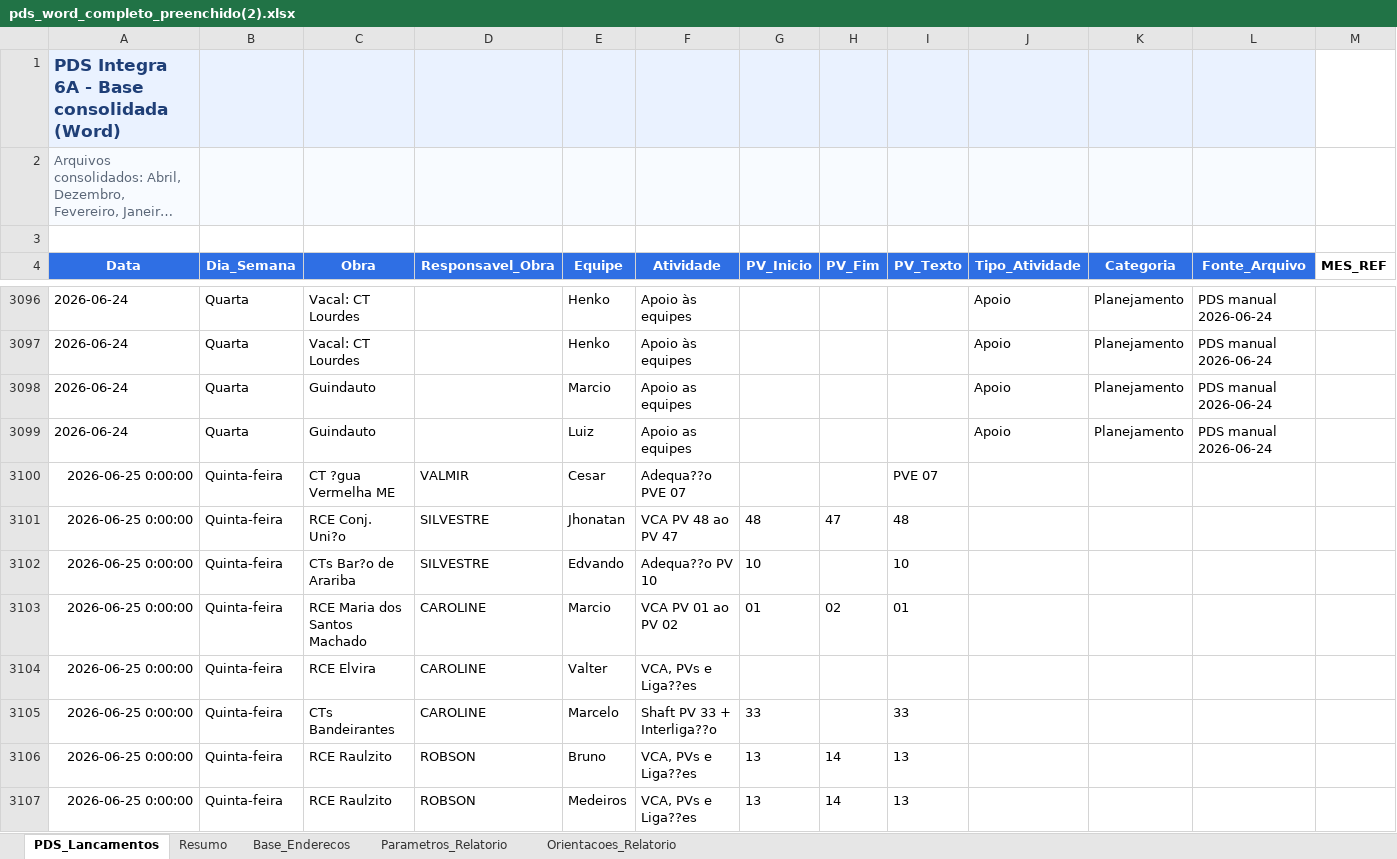
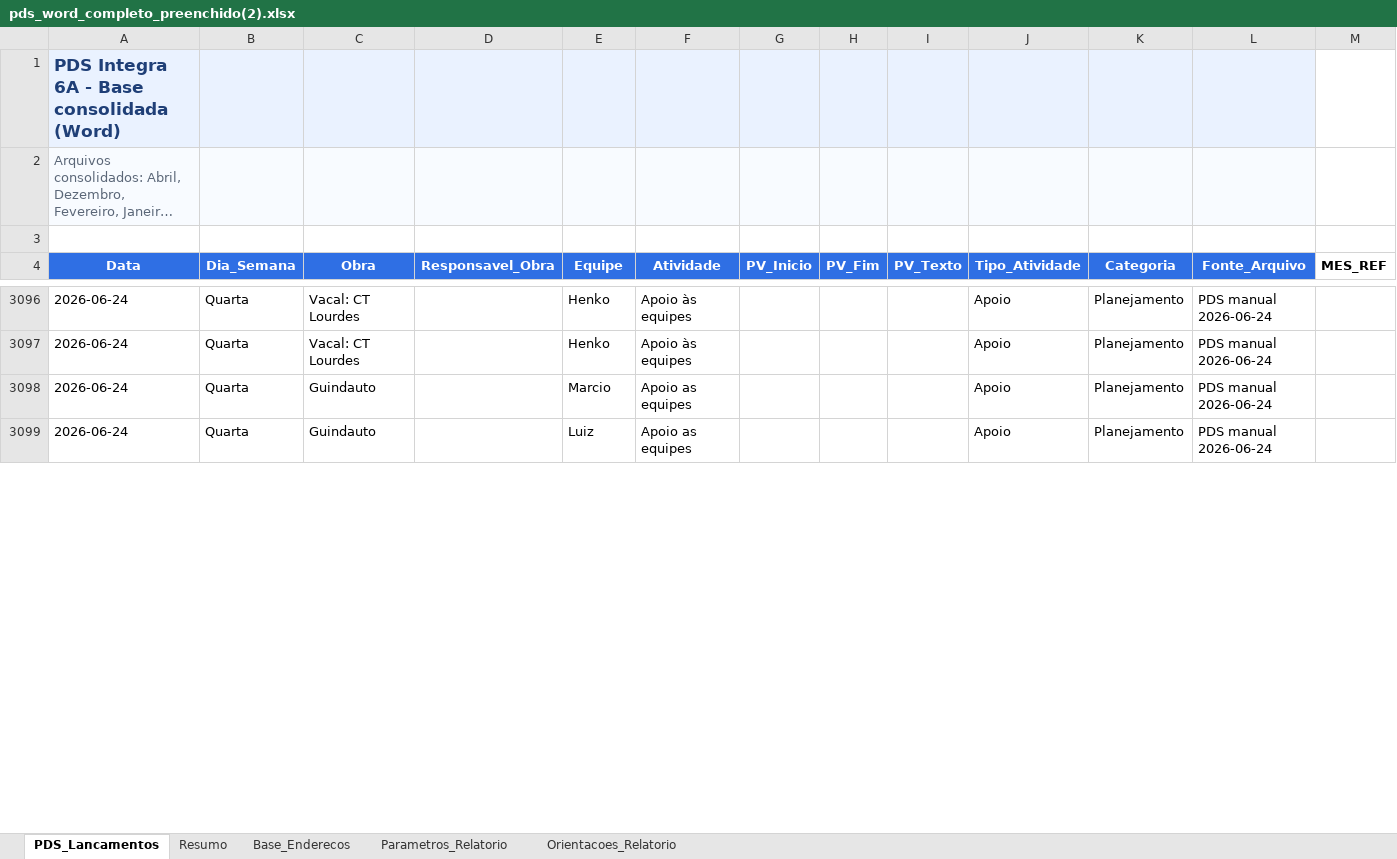
Before and after one commit to integra6a-star/dashboard-obras, an Excel workbook: docs/pds_word_completo_preenchido(2).xlsx, sheet PDS_Lancamentos, drawn as a sheet; only a part is shown, gaps mark what is left out; long unchanged cells end in …; values as stored, in another font and other column widths than the file's, no borders; removed rows and columns are numbered as before the commit, all else as after; rows hold the shown columns only; the diff covers the shown part only; the diff names each change by its address in the sheet, - before the commit and + after, or states it on an @@ line.

```diff
--- a/docs/pds_word_completo_preenchido(2).xlsx (sheet PDS_Lancamentos)
+++ b/docs/pds_word_completo_preenchido(2).xlsx (sheet PDS_Lancamentos)
-row 3100: 2026-06-25 0:00:00 | Quinta-feira | CT ?gua Vermelha ME | VALMIR | Cesar | Adequa??o PVE 07 |  |  | PVE 07
-row 3101: 2026-06-25 0:00:00 | Quinta-feira | RCE Conj. Uni?o | SILVESTRE | Jhonatan | VCA PV 48 ao PV 47 | 48 | 47 | 48
-row 3102: 2026-06-25 0:00:00 | Quinta-feira | CTs Bar?o de Arariba | SILVESTRE | Edvando | Adequa??o PV 10 | 10 |  | 10
-row 3103: 2026-06-25 0:00:00 | Quinta-feira | RCE Maria dos Santos Machado | CAROLINE | Marcio | VCA PV 01 ao PV 02 | 01 | 02 | 01
-row 3104: 2026-06-25 0:00:00 | Quinta-feira | RCE Elvira | CAROLINE | Valter | VCA, PVs e Liga??es
-row 3105: 2026-06-25 0:00:00 | Quinta-feira | CTs Bandeirantes | CAROLINE | Marcelo | Shaft PV 33 + Interliga??o | 33 |  | 33
-row 3106: 2026-06-25 0:00:00 | Quinta-feira | RCE Raulzito | ROBSON | Bruno | VCA, PVs e Liga??es | 13 | 14 | 13
-row 3107: 2026-06-25 0:00:00 | Quinta-feira | RCE Raulzito | ROBSON | Medeiros | VCA, PVs e Liga??es | 13 | 14 | 13
```
Also changed, not shown: 16 added rows, 65 removed rows and 4 edited cells elsewhere in this sheet, BASE_DASH_EXTENSAO_POWERBI.xlsx, EAP_PRODUCAO.xlsx, 27 other files.
